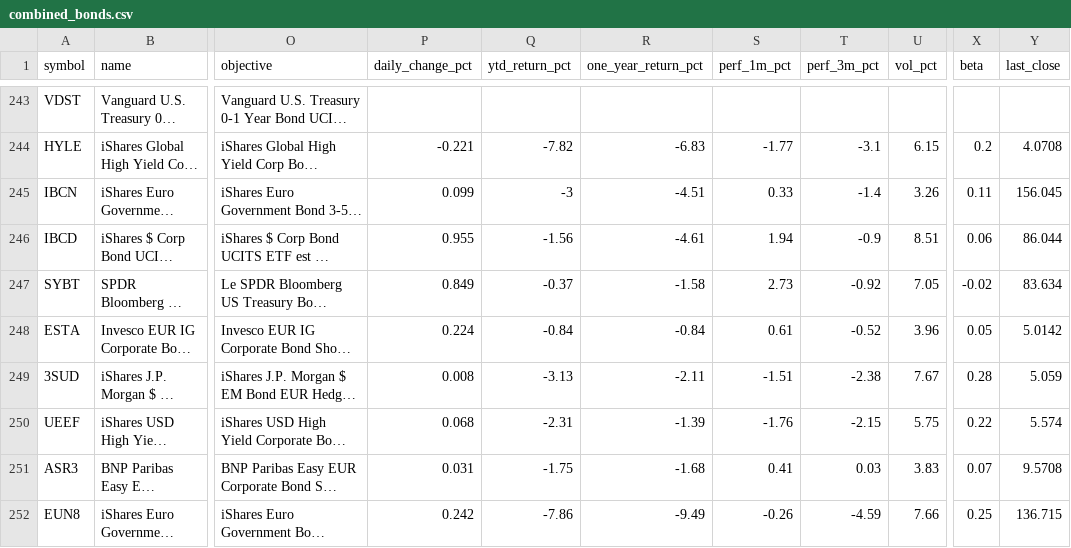
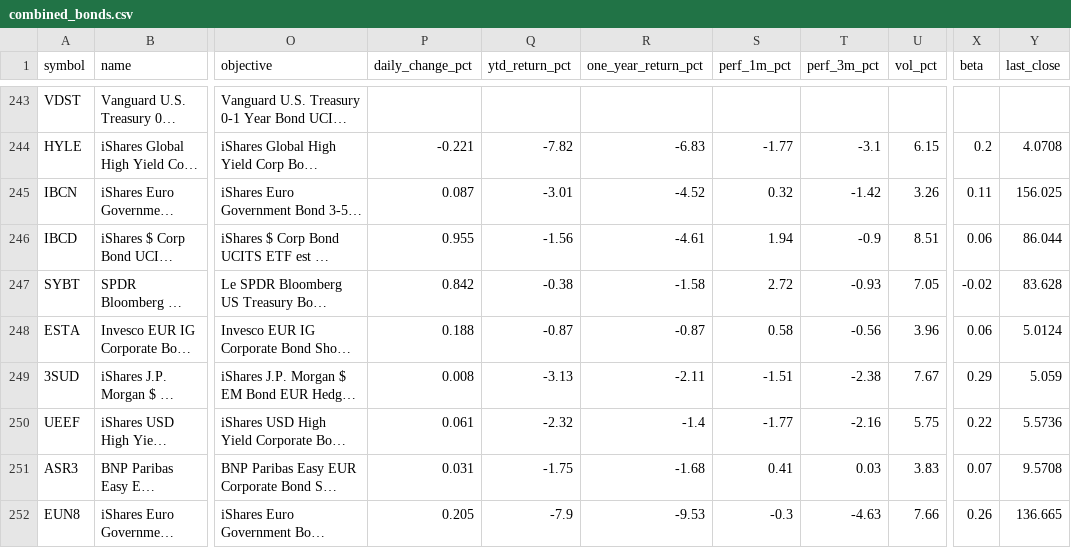
Before and after one commit to Bencode92/stock-analysis-platform, a CSV file: data/combined_bonds.csv, drawn as a sheet; only a part is shown, gaps mark what is left out; long unchanged cells end in …; the diff covers the shown part only; the diff names each change by its address in the sheet, - before the commit and + after, or states it on an @@ line.

```diff
--- a/data/combined_bonds.csv
+++ b/data/combined_bonds.csv
-P245 (daily_change_pct): 0.099
+P245 (daily_change_pct): 0.087
-Q245 (ytd_return_pct): -3
+Q245 (ytd_return_pct): -3.01
-R245 (one_year_return_pct): -4.51
+R245 (one_year_return_pct): -4.52
-S245 (perf_1m_pct): 0.33
+S245 (perf_1m_pct): 0.32
-T245 (perf_3m_pct): -1.4
+T245 (perf_3m_pct): -1.42
-Y245 (last_close): 156.045
+Y245 (last_close): 156.025
-P247 (daily_change_pct): 0.849
+P247 (daily_change_pct): 0.842
-Q247 (ytd_return_pct): -0.37
+Q247 (ytd_return_pct): -0.38
-S247 (perf_1m_pct): 2.73
+S247 (perf_1m_pct): 2.72
-T247 (perf_3m_pct): -0.92
+T247 (perf_3m_pct): -0.93
-Y247 (last_close): 83.634
+Y247 (last_close): 83.628
-P248 (daily_change_pct): 0.224
+P248 (daily_change_pct): 0.188
-Q248 (ytd_return_pct): -0.84
+Q248 (ytd_return_pct): -0.87
-R248 (one_year_return_pct): -0.84
+R248 (one_year_return_pct): -0.87
-S248 (perf_1m_pct): 0.61
+S248 (perf_1m_pct): 0.58
-T248 (perf_3m_pct): -0.52
+T248 (perf_3m_pct): -0.56
-X248 (beta): 0.05
+X248 (beta): 0.06
-Y248 (last_close): 5.0142
+Y248 (last_close): 5.0124
-X249 (beta): 0.28
+X249 (beta): 0.29
-P250 (daily_change_pct): 0.068
+P250 (daily_change_pct): 0.061
-Q250 (ytd_return_pct): -2.31
+Q250 (ytd_return_pct): -2.32
-R250 (one_year_return_pct): -1.39
+R250 (one_year_return_pct): -1.4
-S250 (perf_1m_pct): -1.76
+S250 (perf_1m_pct): -1.77
-T250 (perf_3m_pct): -2.15
+T250 (perf_3m_pct): -2.16
-Y250 (last_close): 5.574
+Y250 (last_close): 5.5736
-P252 (daily_change_pct): 0.242
+P252 (daily_change_pct): 0.205
-Q252 (ytd_return_pct): -7.86
+Q252 (ytd_return_pct): -7.9
-R252 (one_year_return_pct): -9.49
+R252 (one_year_return_pct): -9.53
-S252 (perf_1m_pct): -0.26
+S252 (perf_1m_pct): -0.3
-T252 (perf_3m_pct): -4.59
+T252 (perf_3m_pct): -4.63
-X252 (beta): 0.25
+X252 (beta): 0.26
-Y252 (last_close): 136.715
+Y252 (last_close): 136.665
```
Also changed, not shown: 19 edited cells elsewhere in this file, data/daily_metrics_bonds.csv, data/daily_metrics_etfs.csv, 3 other files.
